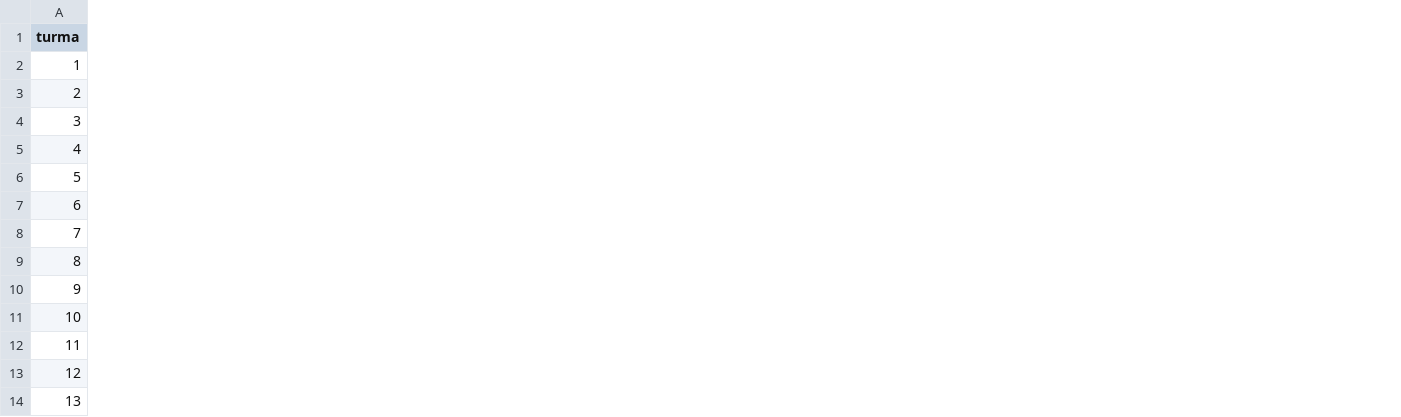
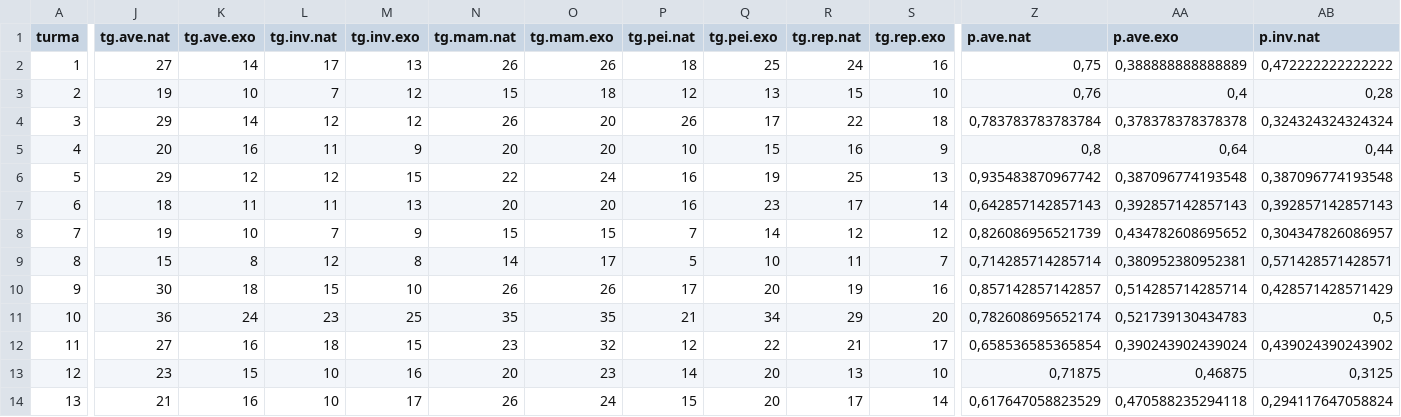
Before and after one commit to hersonpc/mestrado-exotias-nativas, a CSV file: r/extrato.por.turma.csv, drawn as a sheet; only a part is shown, gaps mark what is left out; the diff covers the shown part only; the diff names each change by its address in the sheet, - before the commit and + after, or states it on an @@ line.

```diff
--- a/r/extrato.por.turma.csv
+++ b/r/extrato.por.turma.csv
+column J (tg.ave.nat), rows 2-14: 27 | 19 | 29 | 20 | 29 | 18 | 19 | 15 | 30 | 36 | 27 | 23 | 21
+column K (tg.ave.exo), rows 2-14: 14 | 10 | 14 | 16 | 12 | 11 | 10 | 8 | 18 | 24 | 16 | 15 | 16
+column L (tg.inv.nat), rows 2-14: 17 | 7 | 12 | 11 | 12 | 11 | 7 | 12 | 15 | 23 | 18 | 10 | 10
+column M (tg.inv.exo), rows 2-14: 13 | 12 | 12 | 9 | 15 | 13 | 9 | 8 | 10 | 25 | 15 | 16 | 17
+column N (tg.mam.nat), rows 2-14: 26 | 15 | 26 | 20 | 22 | 20 | 15 | 14 | 26 | 35 | 23 | 20 | 26
+column O (tg.mam.exo), rows 2-14: 26 | 18 | 20 | 20 | 24 | 20 | 15 | 17 | 26 | 35 | 32 | 23 | 24
+column P (tg.pei.nat), rows 2-14: 18 | 12 | 26 | 10 | 16 | 16 | 7 | 5 | 17 | 21 | 12 | 14 | 15
+column Q (tg.pei.exo), rows 2-14: 25 | 13 | 17 | 15 | 19 | 23 | 14 | 10 | 20 | 34 | 22 | 20 | 20
+column R (tg.rep.nat), rows 2-14: 24 | 15 | 22 | 16 | 25 | 17 | 12 | 11 | 19 | 29 | 21 | 13 | 17
+column S (tg.rep.exo), rows 2-14: 16 | 10 | 18 | 9 | 13 | 14 | 12 | 7 | 16 | 20 | 17 | 10 | 14
+column Z (p.ave.nat), rows 2-14: 0,75 | 0,76 | 0,783783783783784 | 0,8 | 0,935483870967742 | 0,642857142857143 | 0,826086956521739 | 0,714285714285714 | 0,857142857142857 | 0,782608695652174 | 0,658536585365854 | 0,71875 | 0,617647058823529
+column AA (p.ave.exo), rows 2-14: 0,388888888888889 | 0,4 | 0,378378378378378 | 0,64 | 0,387096774193548 | 0,392857142857143 | 0,434782608695652 | 0,380952380952381 | 0,514285714285714 | 0,521739130434783 | 0,390243902439024 | 0,46875 | 0,470588235294118
+column AB (p.inv.nat), rows 2-14: 0,472222222222222 | 0,28 | 0,324324324324324 | 0,44 | 0,387096774193548 | 0,392857142857143 | 0,304347826086957 | 0,571428571428571 | 0,428571428571429 | 0,5 | 0,439024390243902 | 0,3125 | 0,294117647058824
```
Also changed, not shown: 7 added columns and 24 edited cells elsewhere in this file, 4 other files.
